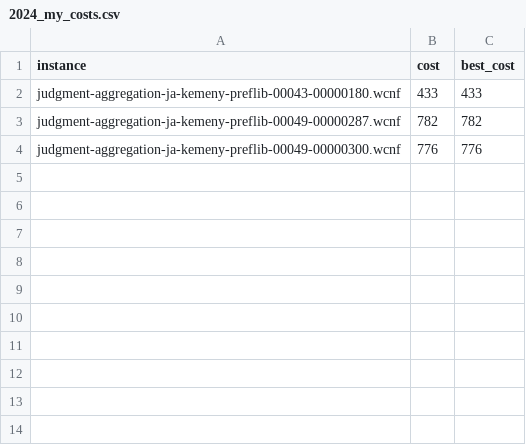
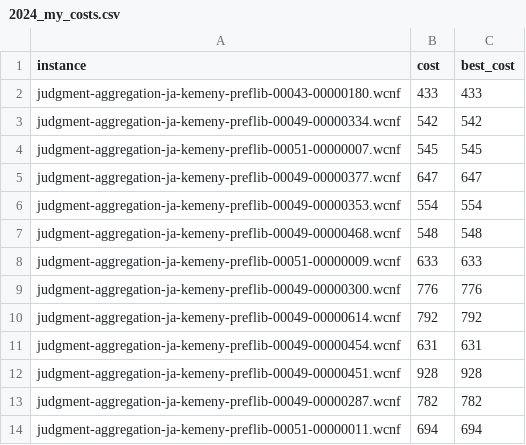
Before and after one commit to lulu010722/Auto-MaxSAT, a CSV file: 2024_my_costs.csv, drawn as a sheet.

```diff
--- a/2024_my_costs.csv
+++ b/2024_my_costs.csv
@@ -2,3 +2,13 @@ instance,cost,best_cost
 judgment-aggregation-ja-kemeny-preflib-00043-00000180.wcnf,433,433
+judgment-aggregation-ja-kemeny-preflib-00049-00000334.wcnf,542,542
+judgment-aggregation-ja-kemeny-preflib-00051-00000007.wcnf,545,545
+judgment-aggregation-ja-kemeny-preflib-00049-00000377.wcnf,647,647
+judgment-aggregation-ja-kemeny-preflib-00049-00000353.wcnf,554,554
+judgment-aggregation-ja-kemeny-preflib-00049-00000468.wcnf,548,548
+judgment-aggregation-ja-kemeny-preflib-00051-00000009.wcnf,633,633
+judgment-aggregation-ja-kemeny-preflib-00049-00000300.wcnf,776,776
+judgment-aggregation-ja-kemeny-preflib-00049-00000614.wcnf,792,792
+judgment-aggregation-ja-kemeny-preflib-00049-00000454.wcnf,631,631
+judgment-aggregation-ja-kemeny-preflib-00049-00000451.wcnf,928,928
 judgment-aggregation-ja-kemeny-preflib-00049-00000287.wcnf,782,782
-judgment-aggregation-ja-kemeny-preflib-00049-00000300.wcnf,776,776
+judgment-aggregation-ja-kemeny-preflib-00051-00000011.wcnf,694,694
```
Also changed, not shown: 5 other files.
